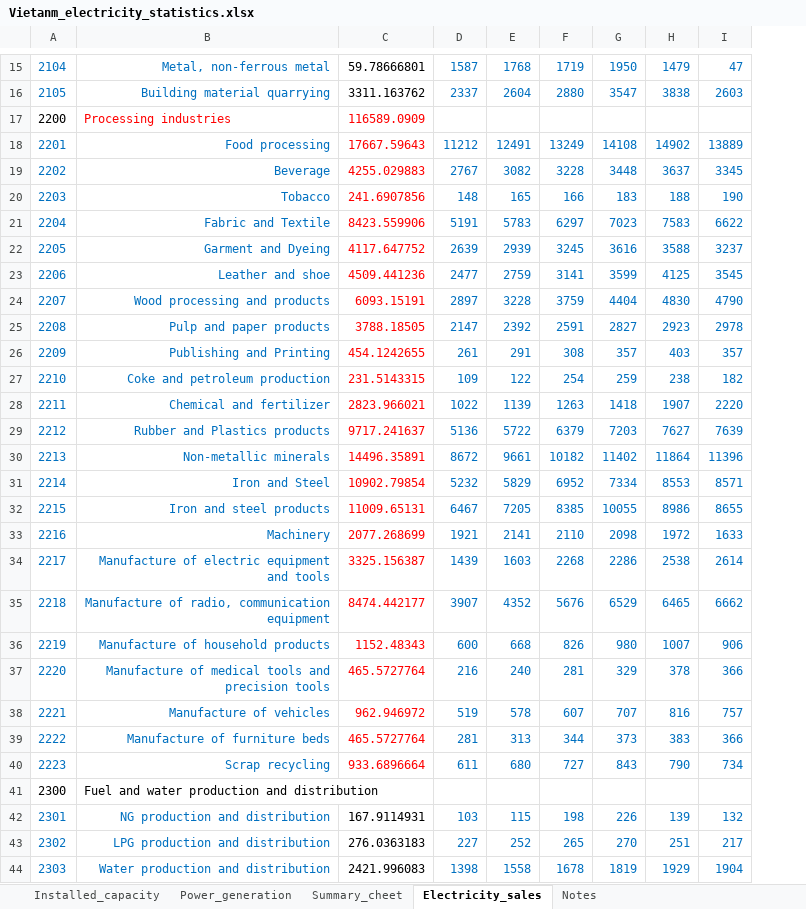
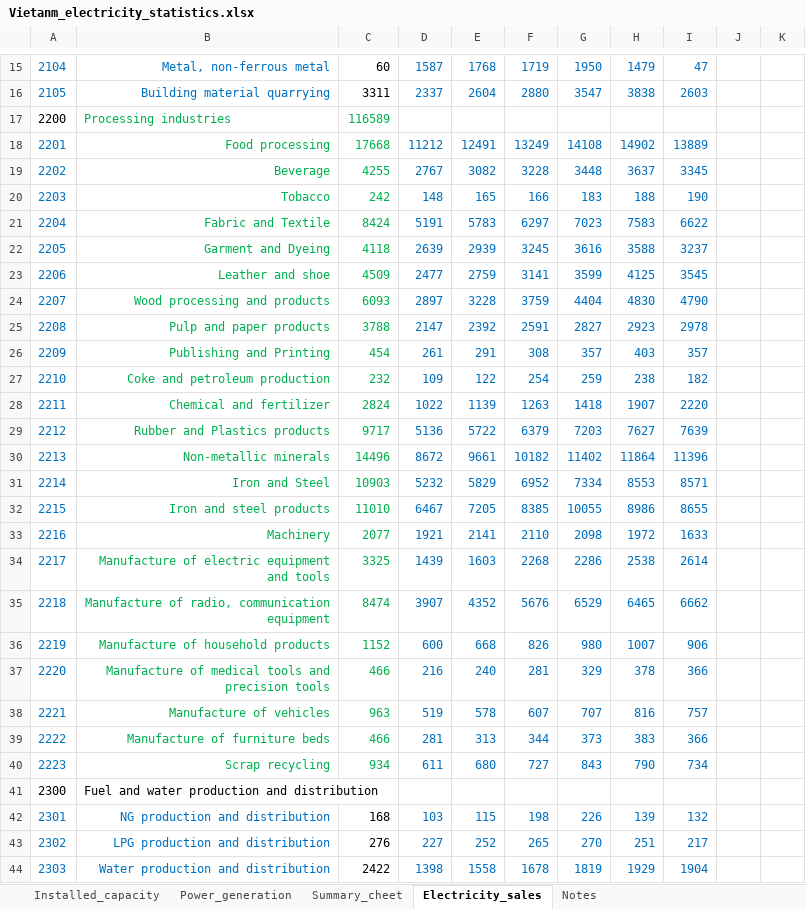
Before and after one commit to Mengqi-Ye/PowerFlowCascade, an Excel workbook: data/Vietanm_electricity_statistics.xlsx, sheet Electricity_sales, drawn as a sheet; only a part is shown, gaps mark what is left out; values as stored, in another font and other column widths than the file's, no borders; removed rows and columns are numbered as before the commit, all else as after; the diff names each change by its address in the sheet, - before the commit and + after, or states it on an @@ line.

```diff
--- a/data/Vietanm_electricity_statistics.xlsx (sheet Electricity_sales)
+++ b/data/Vietanm_electricity_statistics.xlsx (sheet Electricity_sales)
-column C, rows 15-44: 59.78666801 | 3311.163762 | 116589.0909 | 17667.59643 | 4255.029883 | 241.6907856 | 8423.559906 | 4117.647752 | 4509.441236 | 6093.15191 | 3788.18505 | 454.1242655 | 231.5143315 | 2823.966021 | 9717.241637 | 14496.35891 | 10902.79854 | 11009.65131 | 2077.268699 | 3325.156387 | 8474.442177 | 1152.48343 | 465.5727764 | 962.946972 | 465.5727764 | 933.6896664 |  | 167.9114931 | 276.0363183 | 2421.996083
+column C, rows 15-44: 60 | 3311 | 116589 | 17668 | 4255 | 242 | 8424 | 4118 | 4509 | 6093 | 3788 | 454 | 232 | 2824 | 9717 | 14496 | 10903 | 11010 | 2077 | 3325 | 8474 | 1152 | 466 | 963 | 466 | 934 |  | 168 | 276 | 2422
+column J, empty
+column K, empty
-B17 text colour: #FF0000
+B17 text colour: #00B050
-B18:B40 text colour: #0070C0
+B18:B40 text colour: #00B050
```
Also changed, not shown: data/sectors_searchstrings_full.xlsx, 56 other files.
